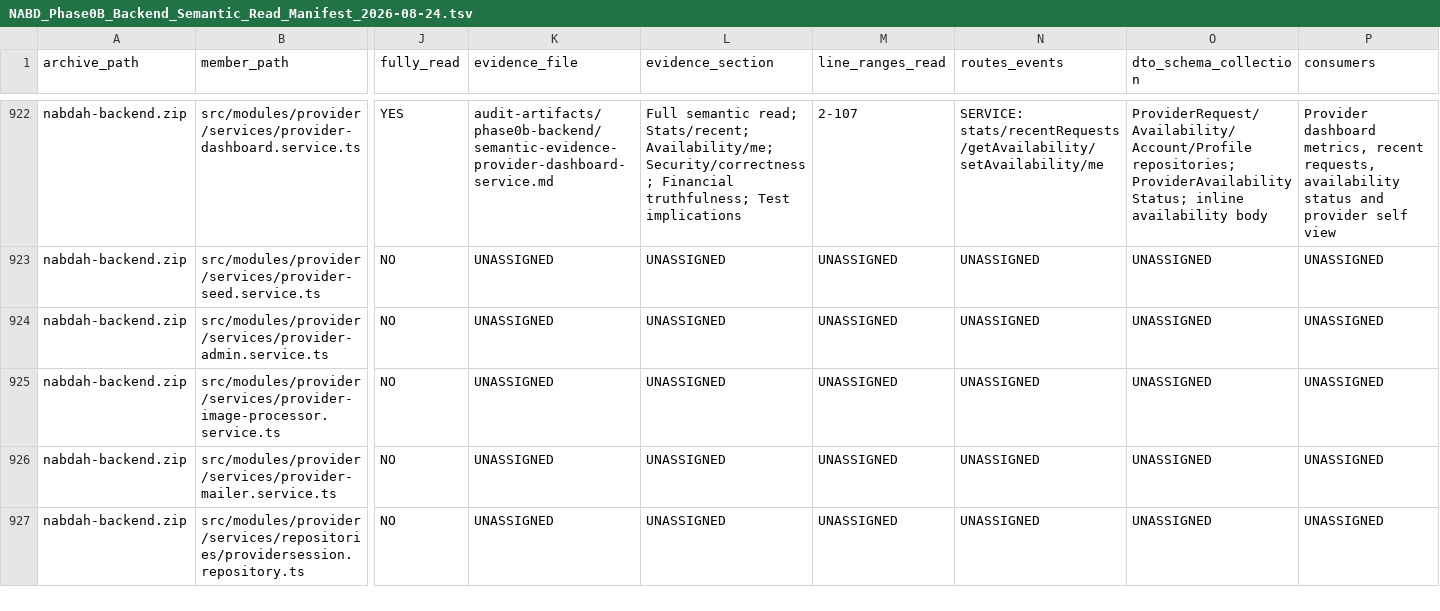
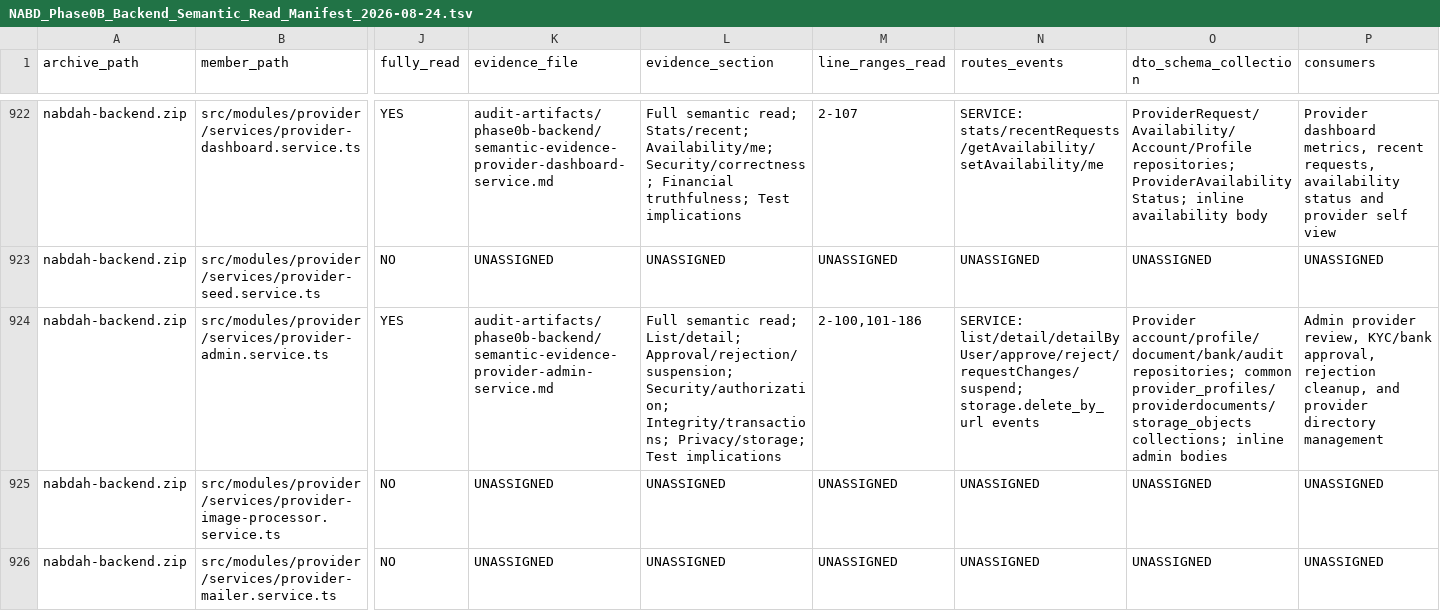
Before and after one commit to obaid08642-ops/new, a TSV file: audit-artifacts/phase0b-backend/NABD_Phase0B_Backend_Semantic_Read_Manifest_2026-08-24.tsv, drawn as a sheet; only a part is shown, gaps mark what is left out; the shorter side is filled out with more unchanged rows; the diff covers the shown part only; the diff names each change by its address in the sheet, - before the commit and + after, or states it on an @@ line.

Commit message:
audit: document provider admin service

```diff
--- a/audit-artifacts/phase0b-backend/NABD_Phase0B_Backend_Semantic_Read_Manifest_2026-08-24.tsv
+++ b/audit-artifacts/phase0b-backend/NABD_Phase0B_Backend_Semantic_Read_Manifest_2026-08-24.tsv
-J924 (fully_read): NO
+J924 (fully_read): YES
-K924 (evidence_file): UNASSIGNED
+K924 (evidence_file): audit-artifacts/phase0b-backend/semantic-evidence-provider-admin-service.md
-L924 (evidence_section): UNASSIGNED
+L924 (evidence_section): Full semantic read; List/detail; Approval/rejection/suspension; Security/authorization; Integrity/transactions; Privacy/storage; Test implications
-M924 (line_ranges_read): UNASSIGNED
+M924 (line_ranges_read): 2-100,101-186
-N924 (routes_events): UNASSIGNED
+N924 (routes_events): SERVICE: list/detail/detailByUser/approve/reject/requestChanges/suspend; storage.delete_by_url events
-O924 (dto_schema_collection): UNASSIGNED
+O924 (dto_schema_collection): Provider account/profile/document/bank/audit repositories; common provider_profiles/providerdocuments/storage_objects collections; inline admin bodies
-P924 (consumers): UNASSIGNED
+P924 (consumers): Admin provider review, KYC/bank approval, rejection cleanup, and provider directory management
```
Also changed, not shown: 5 edited cells elsewhere in this file, 2 other files.
